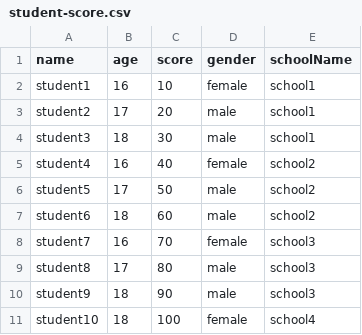
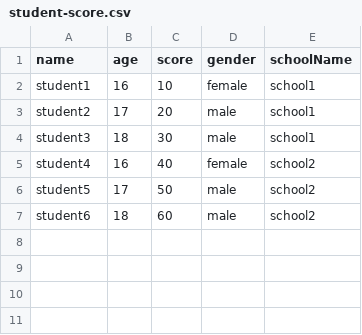
Before and after one commit to NguyenXuanHuong/spring-batch, a CSV file: src/main/resources/csv/student-score.csv, drawn as a sheet; the diff names each change by its address in the sheet, - before the commit and + after, or states it on an @@ line.

```diff
--- a/src/main/resources/csv/student-score.csv
+++ b/src/main/resources/csv/student-score.csv
-row 8: student7 | 16 | 70 | female | school3
-row 9: student8 | 17 | 80 | male | school3
-row 10: student9 | 18 | 90 | male | school3
-row 11: student10 | 18 | 100 | female | school4
```
Also changed, not shown: 2 other files.
